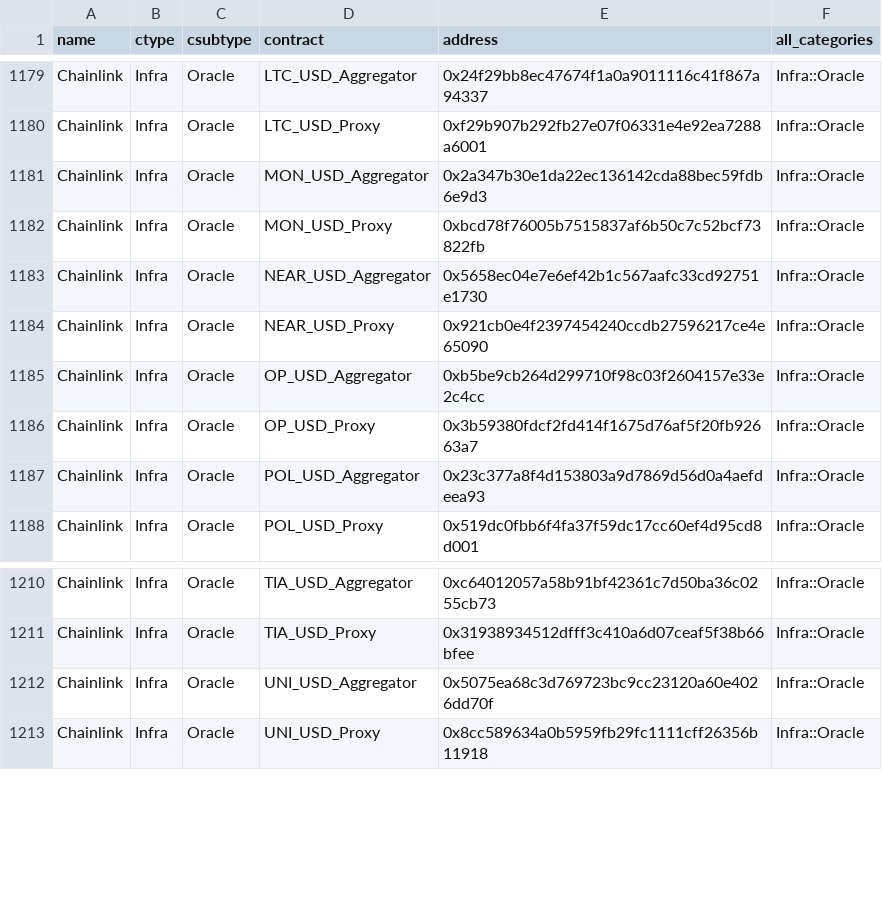
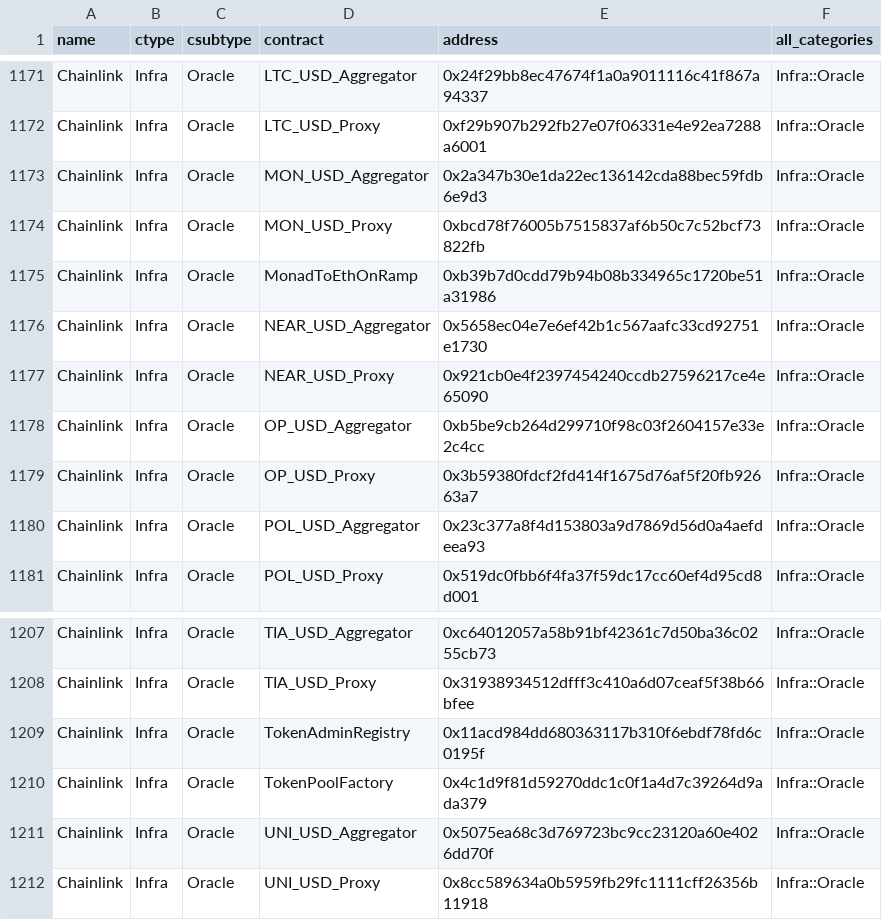
Before and after one commit to monad-crypto/protocols, a CSV file: protocols-mainnet.csv, drawn as a sheet; only a part is shown, gaps mark what is left out; the diff covers the shown part only; the diff names each change by its address in the sheet, - before the commit and + after, or states it on an @@ line.

```diff
--- a/protocols-mainnet.csv
+++ b/protocols-mainnet.csv
+row 1175: Chainlink | Infra | Oracle | MonadToEthOnRamp | 0xb39b7d0cdd79b94b08b334965c1720be51a31986 | Infra::Oracle
+row 1209: Chainlink | Infra | Oracle | TokenAdminRegistry | 0x11acd984dd680363117b310f6ebdf78fd6c0195f | Infra::Oracle
+row 1210: Chainlink | Infra | Oracle | TokenPoolFactory | 0x4c1d9f81d59270ddc1c0f1a4d7c39264d9ada379 | Infra::Oracle
```
Also changed, not shown: 6 added rows and 10 removed rows elsewhere in this file.
